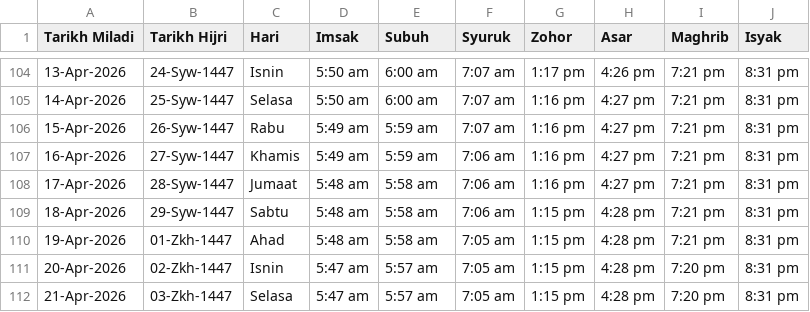
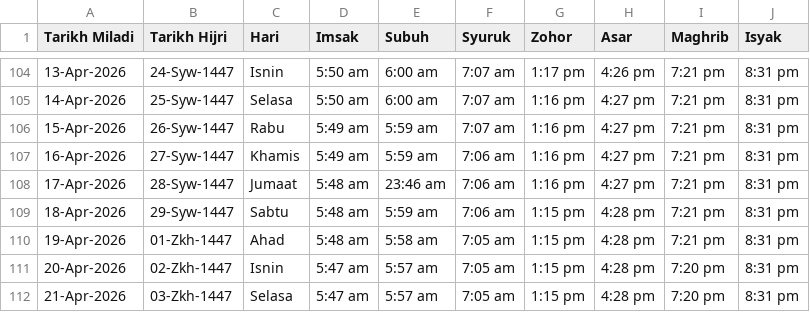
Before and after one commit to azizazlan/prayer-tv, a CSV file: public/data/jakim_selangor.csv, drawn as a sheet; only a part is shown, gaps mark what is left out.

```diff
--- a/public/data/jakim_selangor.csv
+++ b/public/data/jakim_selangor.csv
@@ -107,4 +107,4 @@ Tarikh Miladi,Tarikh Hijri,Hari,Imsak,Subuh,Syuruk,Zohor,Asar,Maghrib,Isyak
 16-Apr-2026,27-Syw-1447,Khamis,5:49 am,5:59 am,7:06 am,1:16 pm,4:27 pm,7:21 pm,8:31 pm
-17-Apr-2026,28-Syw-1447,Jumaat,5:48 am,5:58 am,7:06 am,1:16 pm,4:27 pm,7:21 pm,8:31 pm
-18-Apr-2026,29-Syw-1447,Sabtu,5:48 am,5:58 am,7:06 am,1:15 pm,4:28 pm,7:21 pm,8:31 pm
+17-Apr-2026,28-Syw-1447,Jumaat,5:48 am,23:46 am,7:06 am,1:16 pm,4:27 pm,7:21 pm,8:31 pm
+18-Apr-2026,29-Syw-1447,Sabtu,5:48 am,5:59 am,7:06 am,1:15 pm,4:28 pm,7:21 pm,8:31 pm
 19-Apr-2026,01-Zkh-1447,Ahad,5:48 am,5:58 am,7:05 am,1:15 pm,4:28 pm,7:21 pm,8:31 pm
```
Also changed, not shown: 3 other files.
